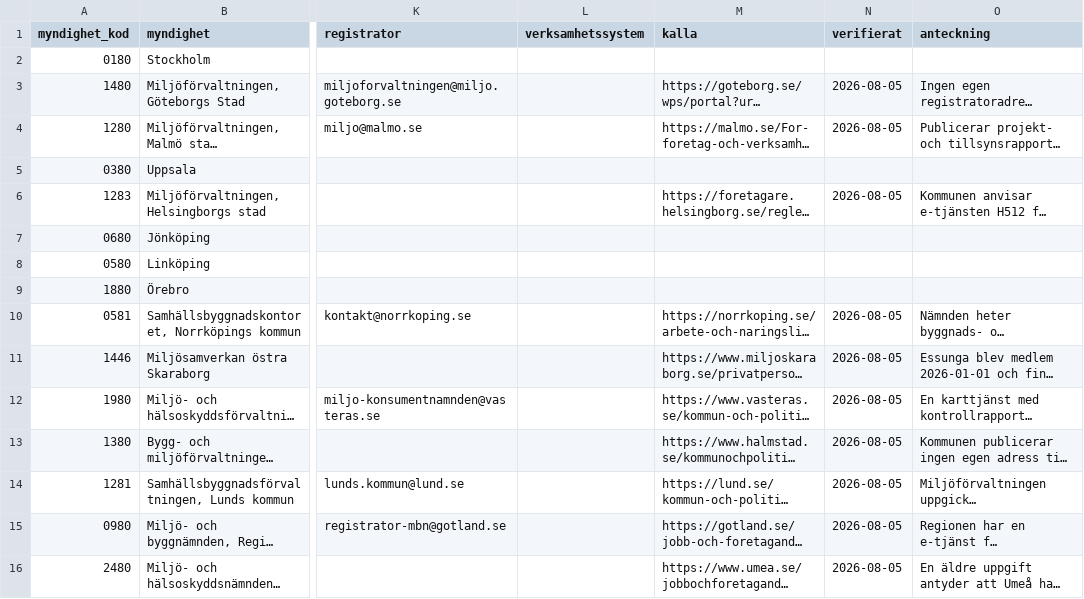
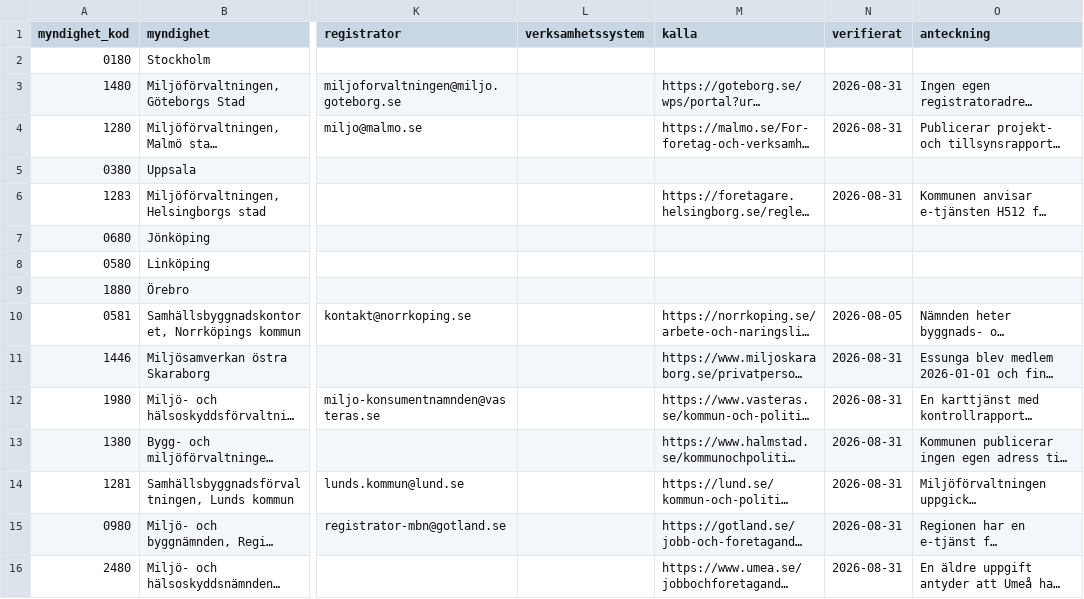
Before and after one commit to manserlandsson/prikko, a CSV file: pipeline/data/kommunregister.csv, drawn as a sheet; only a part is shown, gaps mark what is left out; long unchanged cells end in …; the diff covers the shown part only; the diff names each change by its address in the sheet, - before the commit and + after, or states it on an @@ line.

```diff
--- a/pipeline/data/kommunregister.csv
+++ b/pipeline/data/kommunregister.csv
-N3:N4 (verifierat): 2026-08-05
+N3:N4 (verifierat): 2026-08-31
-N6 (verifierat): 2026-08-05
+N6 (verifierat): 2026-08-31
-N11:N16 (verifierat): 2026-08-05
+N11:N16 (verifierat): 2026-08-31
```
Also changed, not shown: 44 edited cells elsewhere in this file, pipeline/data/kommunkontakter.csv, pipeline/data/utlamnanden.csv, 3 other files.
